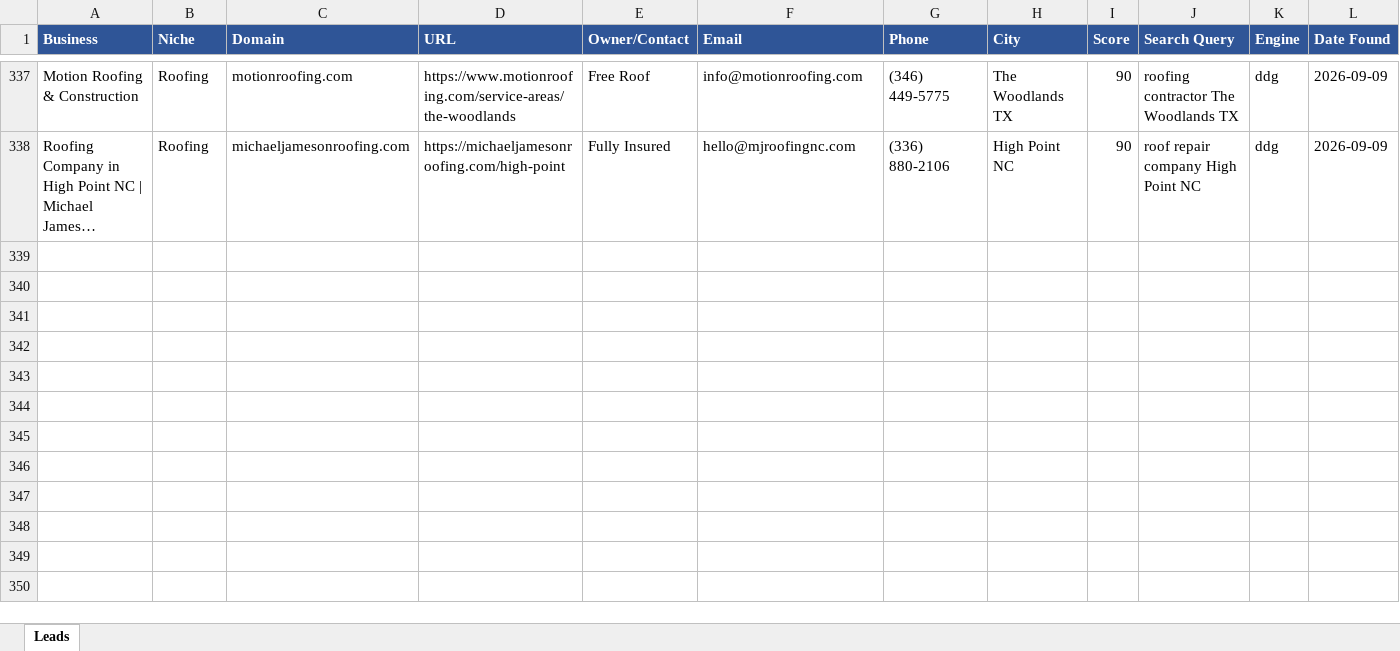
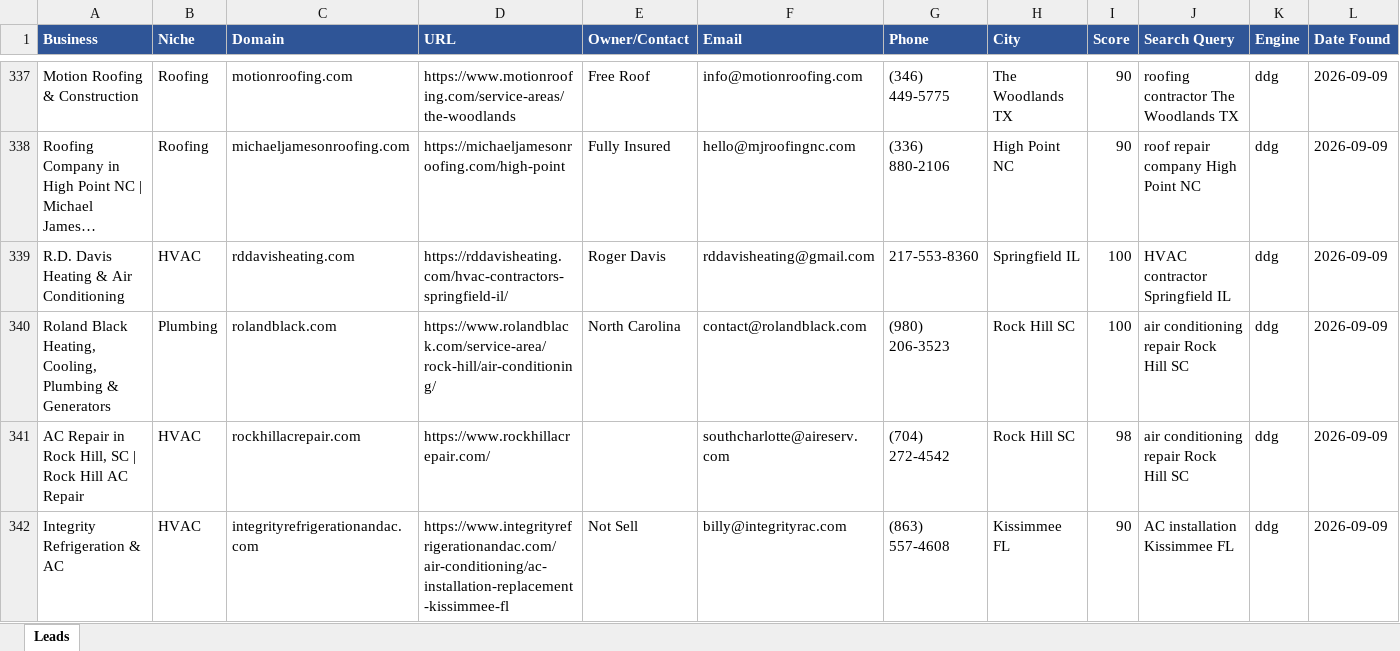
Before and after one commit to calvinbrink-create/Lead-Generation-, an Excel workbook: output/leads_2026-09-09.xlsx, sheet Leads, drawn as a sheet; only a part is shown, gaps mark what is left out; long unchanged cells end in …; values as stored, in another font and other column widths than the file's, no borders; the diff names each change by its address in the sheet, - before the commit and + after, or states it on an @@ line.

Commit message:
Leads: 2026-09-09 08:56 UTC (cycle 198)

```diff
--- a/output/leads_2026-09-09.xlsx (sheet Leads)
+++ b/output/leads_2026-09-09.xlsx (sheet Leads)
+row 339: R.D. Davis Heating & Air Conditioning | HVAC | rddavisheating.com | https://rddavisheating.com/hvac-contractors-springfield-il/ | Roger Davis | rddavisheating@gmail.com | 217-553-8360 | Springfield IL | 100 | HVAC contractor Springfield IL | ddg | 2026-09-09
+row 340: Roland Black Heating, Cooling, Plumbing & Generators | Plumbing | rolandblack.com | https://www.rolandblack.com/service-area/rock-hill/air-conditioning/ | North Carolina | contact@rolandblack.com | (980) 206-3523 | Rock Hill SC | 100 | air conditioning repair Rock Hill SC | ddg | 2026-09-09
+row 341: AC Repair in Rock Hill, SC | Rock Hill AC Repair | HVAC | rockhillacrepair.com | https://www.rockhillacrepair.com/ |  | southcharlotte@aireserv.com | (704) 272-4542 | Rock Hill SC | 98 | air conditioning repair Rock Hill SC | ddg | 2026-09-09
+row 342: Integrity Refrigeration & AC | HVAC | integrityrefrigerationandac.com | https://www.integrityrefrigerationandac.com/air-conditioning/ac-installation-replacement-kissimmee-fl | Not Sell | billy@integrityrac.com | (863) 557-4608 | Kissimmee FL | 90 | AC installation Kissimmee FL | ddg | 2026-09-09
```
Also changed, not shown: output/leads_master.xlsx, 1 other file.
